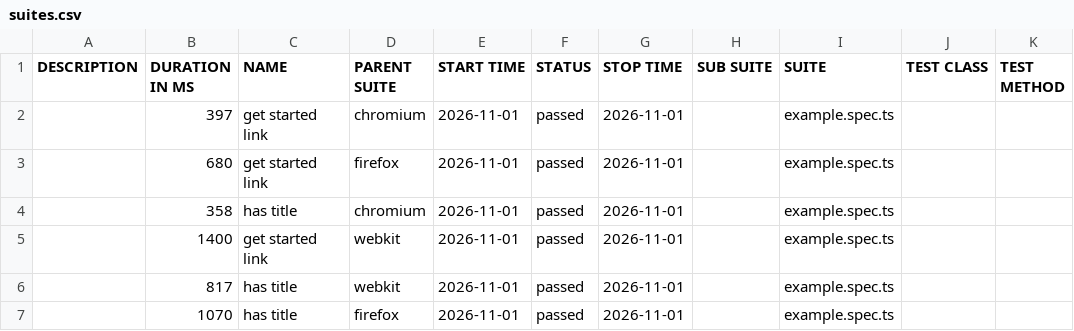
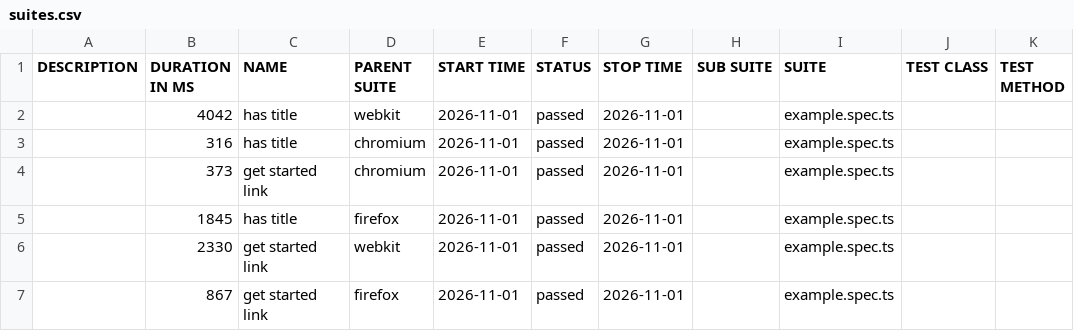
Before and after one commit to marmiou/playwright-repo, a CSV file: data/suites.csv, drawn as a sheet.

```diff
--- a/data/suites.csv
+++ b/data/suites.csv
@@ -1,7 +1,7 @@
 "DESCRIPTION","DURATION IN MS","NAME","PARENT SUITE","START TIME","STATUS","STOP TIME","SUB SUITE","SUITE","TEST CLASS","TEST METHOD"
-"","397","get started link","chromium","2026-11-01","passed","2026-11-01","","example.spec.ts","",""
-"","680","get started link","firefox","2026-11-01","passed","2026-11-01","","example.spec.ts","",""
-"","358","has title","chromium","2026-11-01","passed","2026-11-01","","example.spec.ts","",""
-"","1400","get started link","webkit","2026-11-01","passed","2026-11-01","","example.spec.ts","",""
-"","817","has title","webkit","2026-11-01","passed","2026-11-01","","example.spec.ts","",""
-"","1070","has title","firefox","2026-11-01","passed","2026-11-01","","example.spec.ts","",""
+"","4042","has title","webkit","2026-11-01","passed","2026-11-01","","example.spec.ts","",""
+"","316","has title","chromium","2026-11-01","passed","2026-11-01","","example.spec.ts","",""
+"","373","get started link","chromium","2026-11-01","passed","2026-11-01","","example.spec.ts","",""
+"","1845","has title","firefox","2026-11-01","passed","2026-11-01","","example.spec.ts","",""
+"","2330","get started link","webkit","2026-11-01","passed","2026-11-01","","example.spec.ts","",""
+"","867","get started link","firefox","2026-11-01","passed","2026-11-01","","example.spec.ts","",""
```
Also changed, not shown: 26 other files.
